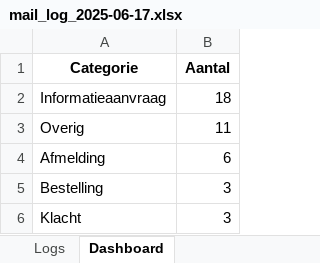
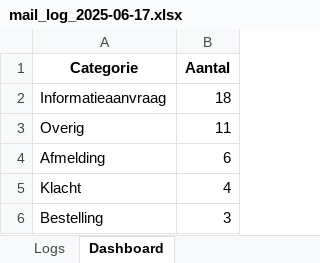
Before and after one commit to MailMind-app/streamlit-dashboard, an Excel workbook: logs/mail_log_2025-06-17.xlsx, sheet Dashboard, drawn as a sheet; values as stored, in another font and other column widths than the file's, no borders; charts and pictures not drawn; removed rows and columns are numbered as before the commit, all else as after; the diff names each change by its address in the sheet, - before the commit and + after, or states it on an @@ line.

```diff
--- a/logs/mail_log_2025-06-17.xlsx (sheet Dashboard)
+++ b/logs/mail_log_2025-06-17.xlsx (sheet Dashboard)
+row 5: Klacht | 4
-row 6: Klacht | 3
```
Also changed, not shown: sheet Logs.
